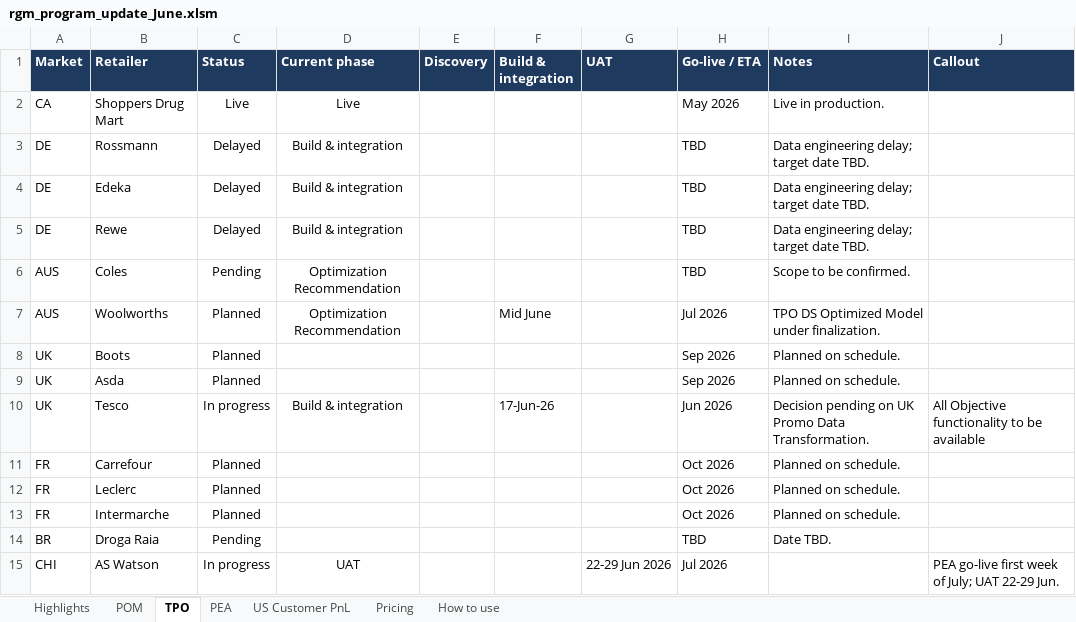
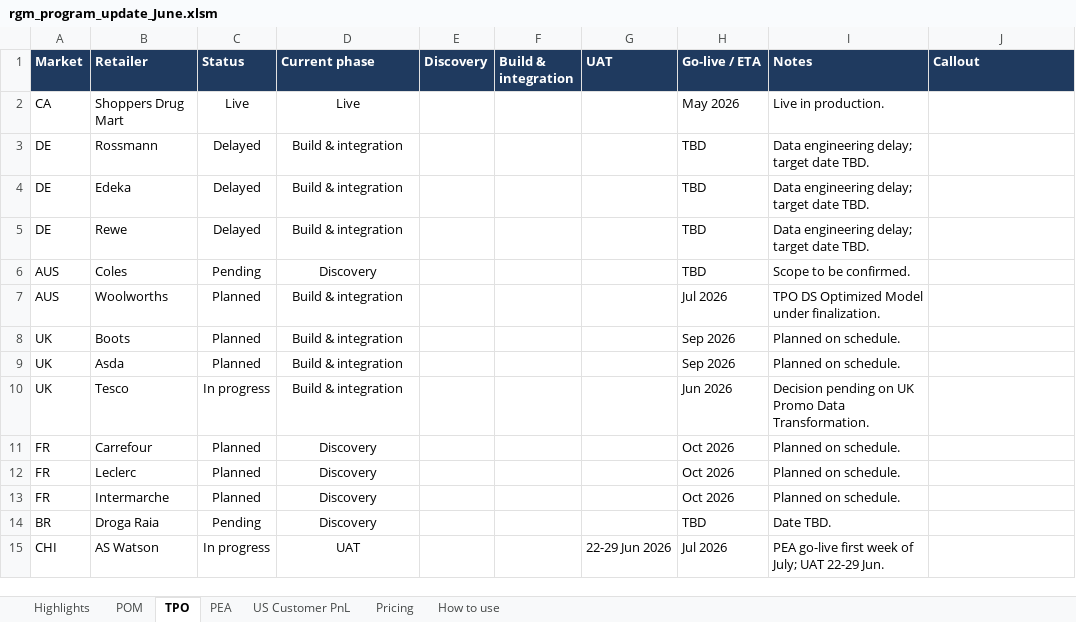
Before and after one commit to pramas01/kenvue_rgm_dashboard, an Excel workbook: rgm_program_update_June.xlsm, sheet TPO, drawn as a sheet; values as stored, in another font and other column widths than the file's, no borders; conditional formats not drawn; the diff names each change by its address in the sheet, - before the commit and + after, or states it on an @@ line.

```diff
--- a/rgm_program_update_June.xlsm (sheet TPO)
+++ b/rgm_program_update_June.xlsm (sheet TPO)
-D6 (Current phase): Optimization Recommendation
+D6 (Current phase): Discovery
-D7 (Current phase): Optimization Recommendation
+D7 (Current phase): Build & integration
-F7 (Build & integration): Mid June
+F7 (Build & integration): (empty)
-D8:D9 (Current phase): (empty)
+D8:D9 (Current phase): Build & integration
-F10 (Build & integration): 17-Jun-26
+F10 (Build & integration): (empty)
-J10 (Callout): All Objective functionality to be available
+J10 (Callout): (empty)
-D11:D14 (Current phase): (empty)
+D11:D14 (Current phase): Discovery
-I15 (Notes): (empty)
+I15 (Notes): PEA go-live first week of July; UAT 22-29 Jun.
-J15 (Callout): PEA go-live first week of July; UAT 22-29 Jun.
+J15 (Callout): (empty)
```
Also changed, not shown: sheet PEA, sheet POM, charts or pictures, 1 other file.
